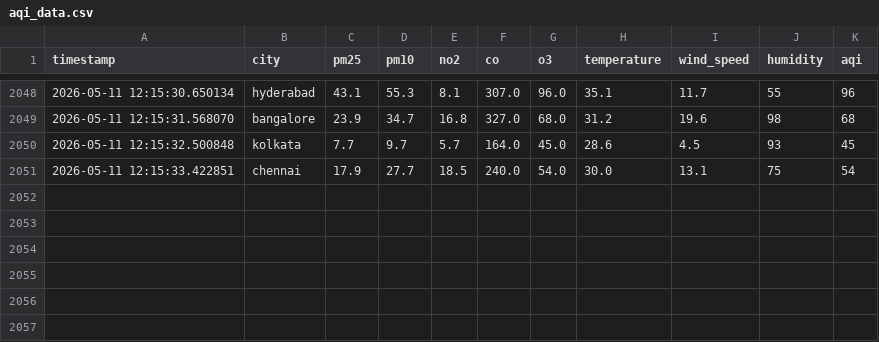
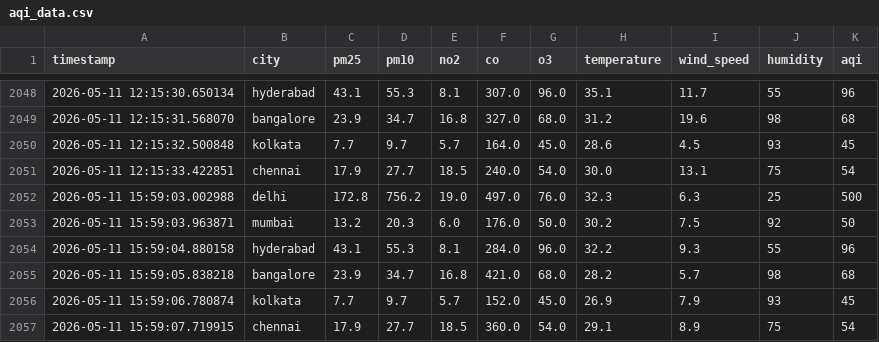
Before and after one commit to MarkPrabhu4/data-collection, a CSV file: data/aqi_data.csv, drawn as a sheet; only a part is shown, gaps mark what is left out; the diff names each change by its address in the sheet, - before the commit and + after, or states it on an @@ line.

```diff
--- a/data/aqi_data.csv
+++ b/data/aqi_data.csv
+row 2052: 2026-05-11 15:59:03.002988 | delhi | 172.8 | 756.2 | 19.0 | 497.0 | 76.0 | 32.3 | 6.3 | 25 | 500
+row 2053: 2026-05-11 15:59:03.963871 | mumbai | 13.2 | 20.3 | 6.0 | 176.0 | 50.0 | 30.2 | 7.5 | 92 | 50
+row 2054: 2026-05-11 15:59:04.880158 | hyderabad | 43.1 | 55.3 | 8.1 | 284.0 | 96.0 | 32.2 | 9.3 | 55 | 96
+row 2055: 2026-05-11 15:59:05.838218 | bangalore | 23.9 | 34.7 | 16.8 | 421.0 | 68.0 | 28.2 | 5.7 | 98 | 68
+row 2056: 2026-05-11 15:59:06.780874 | kolkata | 7.7 | 9.7 | 5.7 | 152.0 | 45.0 | 26.9 | 7.9 | 93 | 45
+row 2057: 2026-05-11 15:59:07.719915 | chennai | 17.9 | 27.7 | 18.5 | 360.0 | 54.0 | 29.1 | 8.9 | 75 | 54
```
